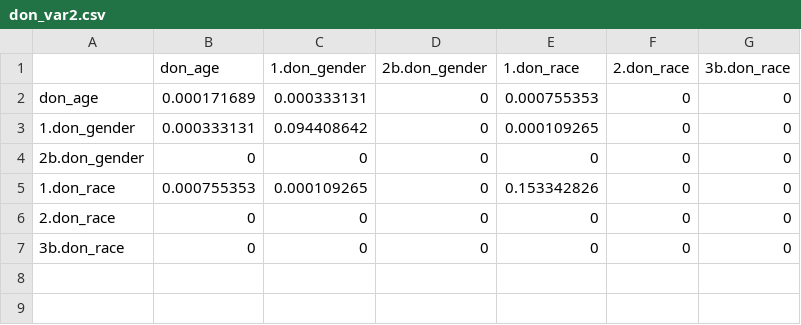
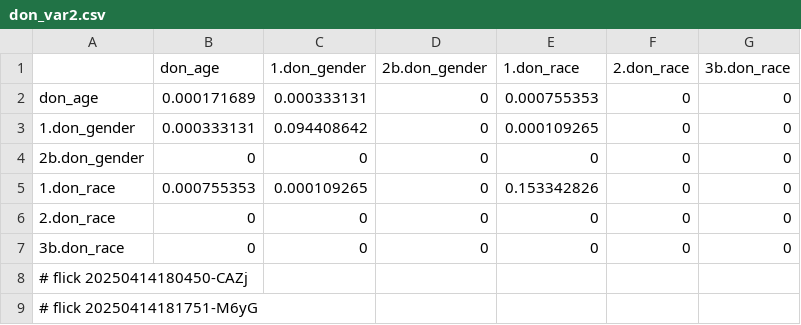
Before and after one commit to abikesa/peer-review, a CSV file: kitabo/ensi/testbin/test2/assets/csv/don_var2.csv, drawn as a sheet; the diff names each change by its address in the sheet, - before the commit and + after, or states it on an @@ line.

Commit message:
kitabo/ensi/testbin/test2/assets/csv/don_var2.csv

```diff
--- a/kitabo/ensi/testbin/test2/assets/csv/don_var2.csv
+++ b/kitabo/ensi/testbin/test2/assets/csv/don_var2.csv
+row 8: # flick 20250414180450-CAZj
+row 9: # flick 20250414181751-M6yG
```
